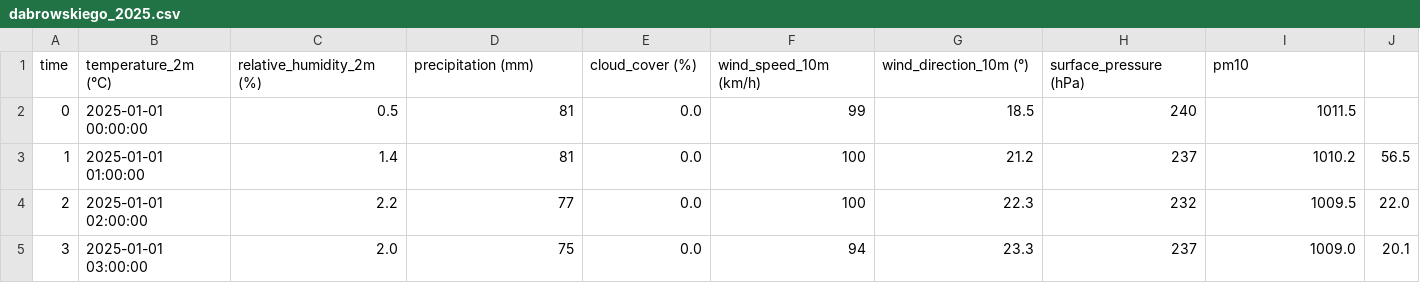
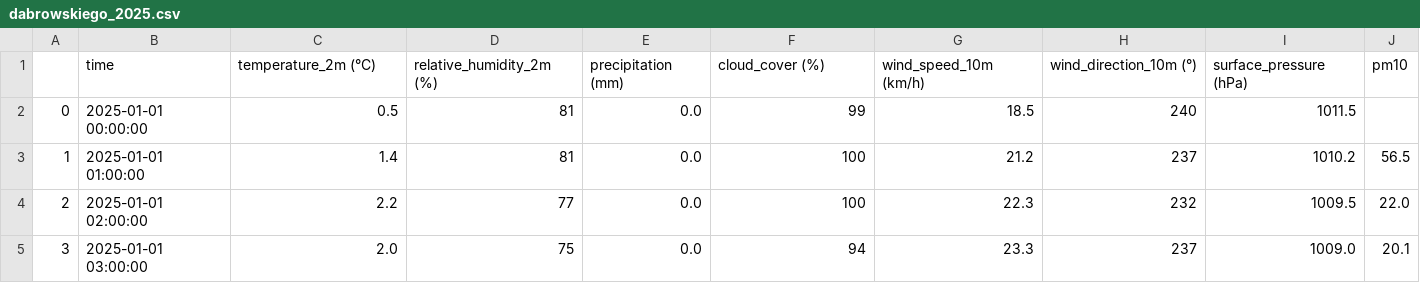
Before and after one commit to BoomcCrafter/Projekt_ML, a CSV file: data/PM10/dabrowskiego_2025.csv, drawn as a sheet; only a part is shown; removed rows and columns are numbered as before the commit, all else as after; the diff names each change by its address in the sheet, - before the commit and + after, or states it on an @@ line.

Commit message:
Update dabrowskiego_2025.csv

```diff
--- a/data/PM10/dabrowskiego_2025.csv
+++ b/data/PM10/dabrowskiego_2025.csv
-row 1: time | temperature_2m (°C) | relative_humidity_2m (%) | precipitation (mm) | cloud_cover (%) | wind_speed_10m (km/h) | wind_direction_10m (°) | surface_pressure (hPa) | pm10
+row 1:  | time | temperature_2m (°C) | relative_humidity_2m (%) | precipitation (mm) | cloud_cover (%) | wind_speed_10m (km/h) | wind_direction_10m (°) | surface_pressure (hPa) | pm10
```
